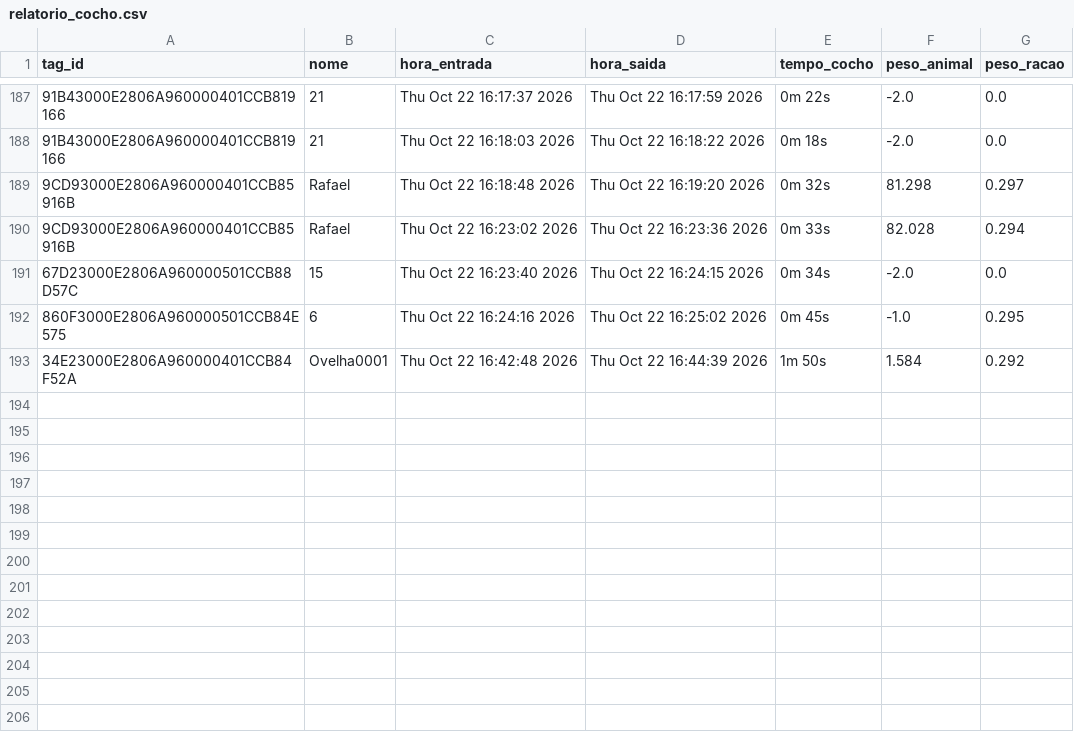
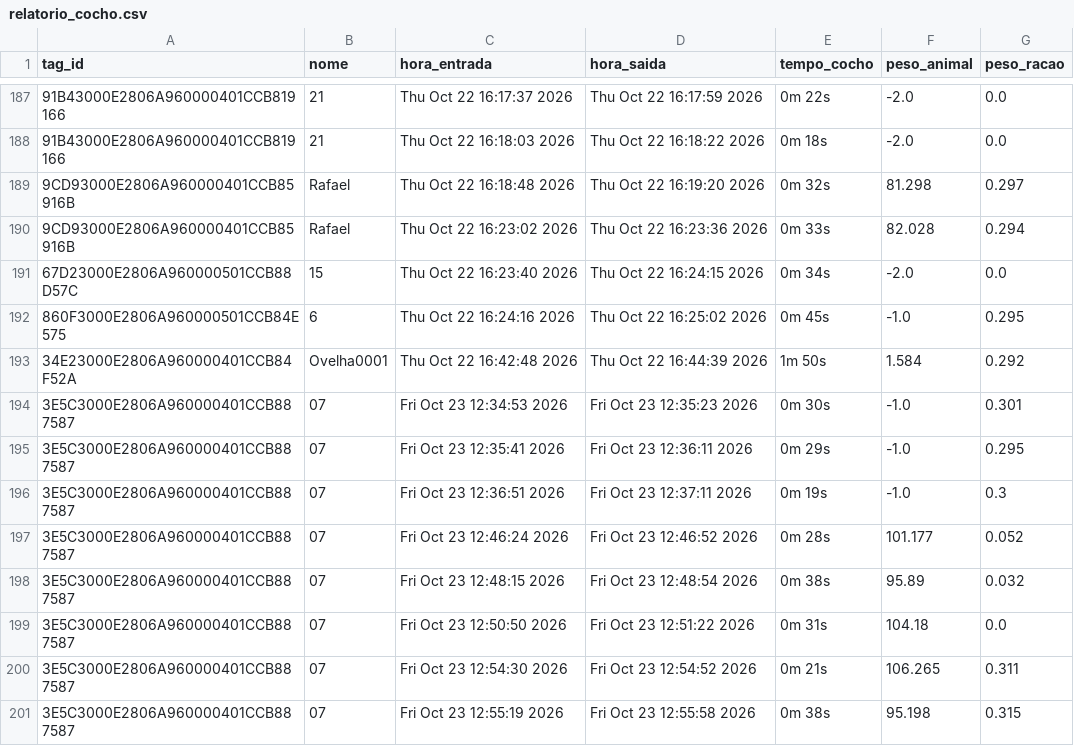
Before and after one commit to EvandroLD/Comedouros, a CSV file: Comedouros_autom-ticos/core/relatorio_cocho.csv, drawn as a sheet; only a part is shown, gaps mark what is left out; the diff names each change by its address in the sheet, - before the commit and + after, or states it on an @@ line.

```diff
--- a/Comedouros_autom-ticos/core/relatorio_cocho.csv
+++ b/Comedouros_autom-ticos/core/relatorio_cocho.csv
+row 194: 3E5C3000E2806A960000401CCB887587 | 07 | Fri Oct 23 12:34:53 2026 | Fri Oct 23 12:35:23 2026 | 0m 30s | -1.0 | 0.301
+row 195: 3E5C3000E2806A960000401CCB887587 | 07 | Fri Oct 23 12:35:41 2026 | Fri Oct 23 12:36:11 2026 | 0m 29s | -1.0 | 0.295
+row 196: 3E5C3000E2806A960000401CCB887587 | 07 | Fri Oct 23 12:36:51 2026 | Fri Oct 23 12:37:11 2026 | 0m 19s | -1.0 | 0.3
+row 197: 3E5C3000E2806A960000401CCB887587 | 07 | Fri Oct 23 12:46:24 2026 | Fri Oct 23 12:46:52 2026 | 0m 28s | 101.177 | 0.052
+row 198: 3E5C3000E2806A960000401CCB887587 | 07 | Fri Oct 23 12:48:15 2026 | Fri Oct 23 12:48:54 2026 | 0m 38s | 95.89 | 0.032
+row 199: 3E5C3000E2806A960000401CCB887587 | 07 | Fri Oct 23 12:50:50 2026 | Fri Oct 23 12:51:22 2026 | 0m 31s | 104.18 | 0.0
+row 200: 3E5C3000E2806A960000401CCB887587 | 07 | Fri Oct 23 12:54:30 2026 | Fri Oct 23 12:54:52 2026 | 0m 21s | 106.265 | 0.311
+row 201: 3E5C3000E2806A960000401CCB887587 | 07 | Fri Oct 23 12:55:19 2026 | Fri Oct 23 12:55:58 2026 | 0m 38s | 95.198 | 0.315
```
Also changed, not shown: Comedouros_autom-ticos/core/tag_info.csv, 5 other files.
